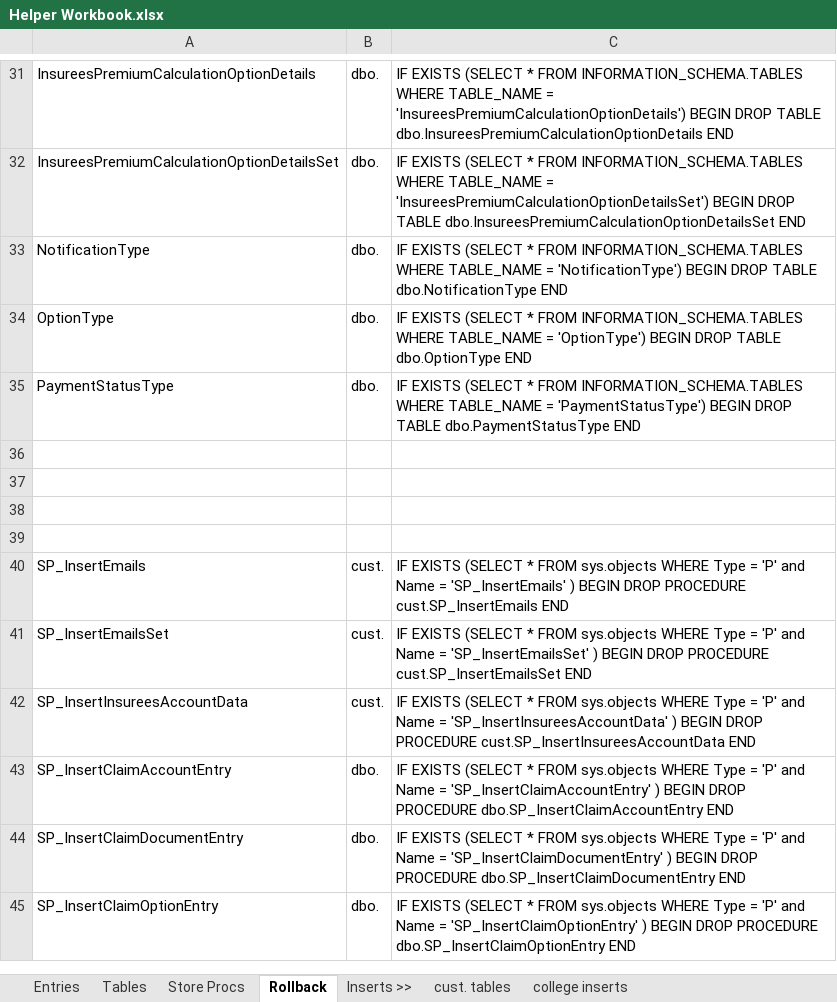
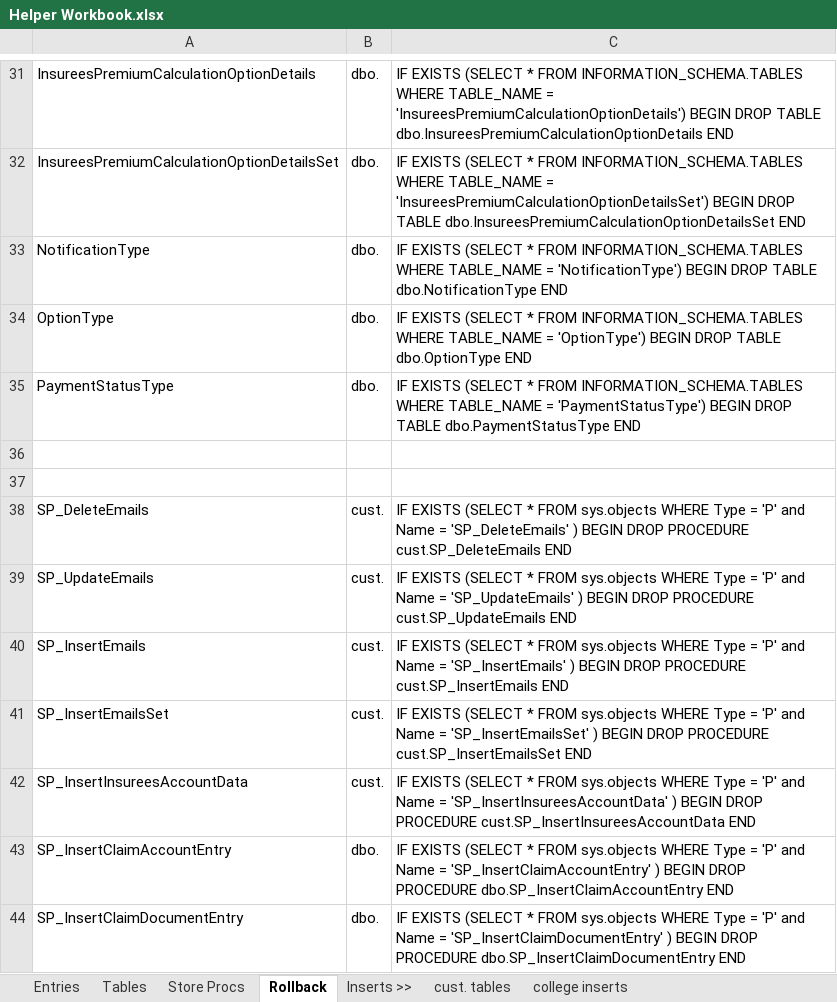
Before and after one commit to matthew-m-moore/EduSafe-Insurance, an Excel workbook: Database Repository/EdusafeServicingDB Repository/0. Helper Scripts and Excel/Helper Workbook.xlsx, sheet Rollback, drawn as a sheet; only a part is shown, gaps mark what is left out; the shorter side is filled out with more unchanged rows; values as stored, in another font and other column widths than the file's, no borders; the diff names each change by its address in the sheet, - before the commit and + after, or states it on an @@ line.

```diff
--- a/Database Repository/EdusafeServicingDB Repository/0. Helper Scripts and Excel/Helper Workbook.xlsx (sheet Rollback)
+++ b/Database Repository/EdusafeServicingDB Repository/0. Helper Scripts and Excel/Helper Workbook.xlsx (sheet Rollback)
-row 38: (empty)
+row 38: SP_DeleteEmails | cust. | IF EXISTS (SELECT * FROM sys.objects WHERE Type = 'P' and Name = 'SP_DeleteEmails' ) BEGIN DROP PROCEDURE cust.SP_DeleteEmails END
-row 39: (empty)
+row 39: SP_UpdateEmails | cust. | IF EXISTS (SELECT * FROM sys.objects WHERE Type = 'P' and Name = 'SP_UpdateEmails' ) BEGIN DROP PROCEDURE cust.SP_UpdateEmails END
```
Also changed, not shown: sheet cust. tables, sheet Store Procs, 7 other files.
